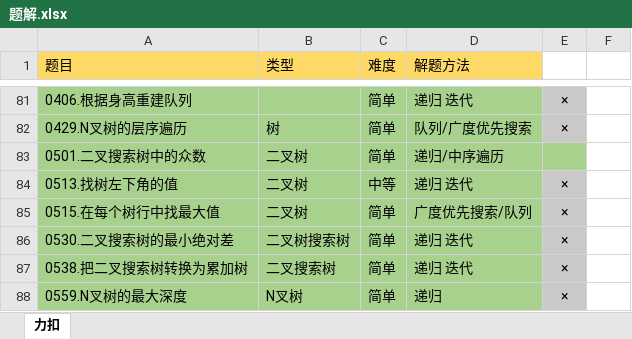
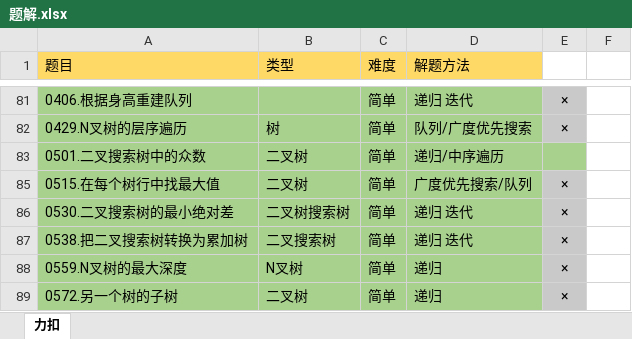
Before and after one commit to witheredwood/leetcode-record, an Excel workbook: 题解.xlsx, sheet 力扣, drawn as a sheet; only a part is shown, gaps mark what is left out; the shorter side is filled out with more unchanged rows; values as stored, in another font and other column widths than the file's, no borders; the diff names each change by its address in the sheet, - before the commit and + after, or states it on an @@ line.

```diff
--- a/题解.xlsx (sheet 力扣)
+++ b/题解.xlsx (sheet 力扣)
@@ row 84 hidden: 0513.找树左下角的值 | 二叉树 | 中等 | 递归 迭代 | × @@
```
Also changed, not shown: 2 other files.
